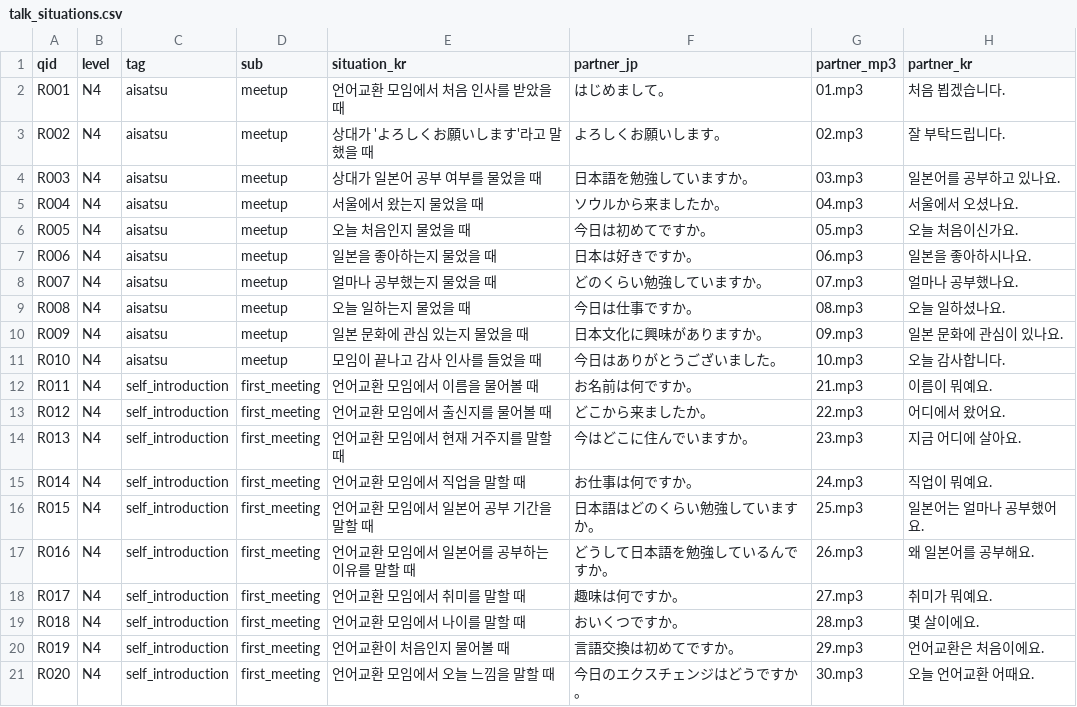
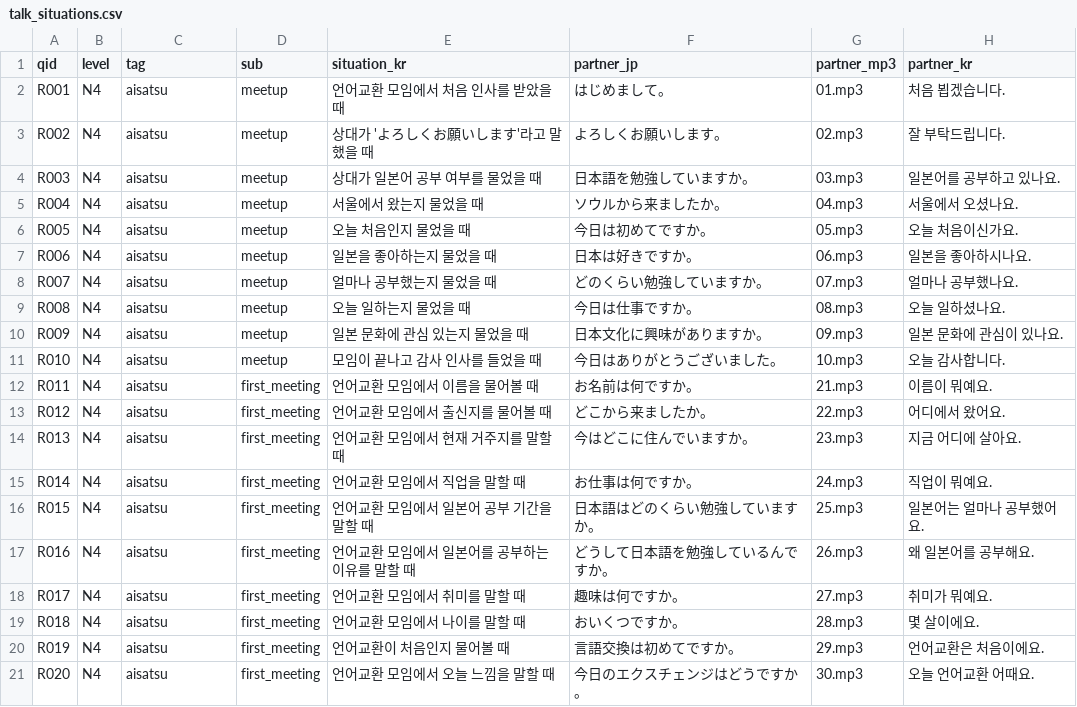
Before and after one commit to hotena0727/hotena_basic, a CSV file: data/talk_situations.csv, drawn as a sheet; only a part is shown; the diff names each change by its address in the sheet, - before the commit and + after, or states it on an @@ line.

Commit message:
Add files via upload

```diff
--- a/data/talk_situations.csv
+++ b/data/talk_situations.csv
-C12:C21 (tag): self_introduction
+C12:C21 (tag): aisatsu
```
